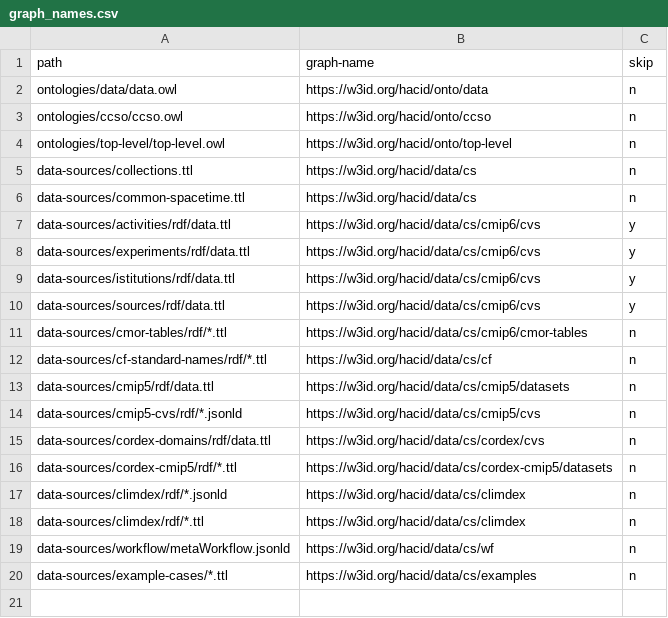
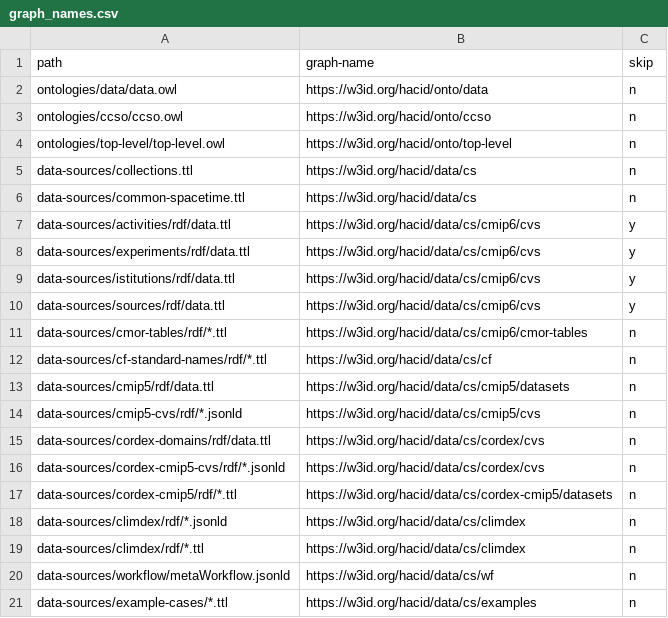
Before and after one commit to hacid-project/climate-services-kg, a CSV file: graph_names.csv, drawn as a sheet.

Commit message:
Add mapping of CORDEX CVs

```diff
--- a/graph_names.csv
+++ b/graph_names.csv
@@ -15,2 +15,3 @@ data-sources/cmip5-cvs/rdf/*.jsonld,https://w3id.org/hacid/data/cs/cmip5/cvs,n
 data-sources/cordex-domains/rdf/data.ttl,https://w3id.org/hacid/data/cs/cordex/cvs,n
+data-sources/cordex-cmip5-cvs/rdf/*.jsonld,https://w3id.org/hacid/data/cs/cordex/cvs,n
 data-sources/cordex-cmip5/rdf/*.ttl,https://w3id.org/hacid/data/cs/cordex-cmip5/datasets,n
```
Also changed, not shown: 5 other files.
